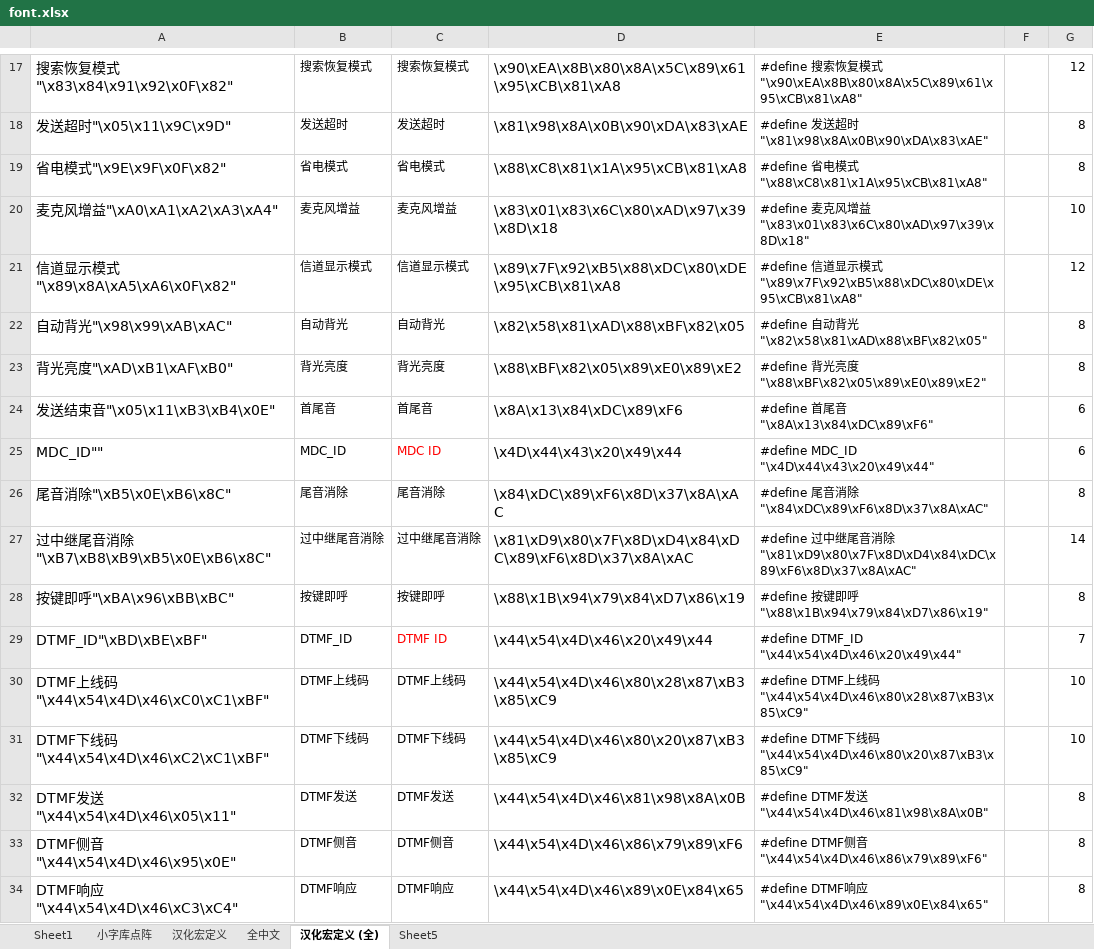
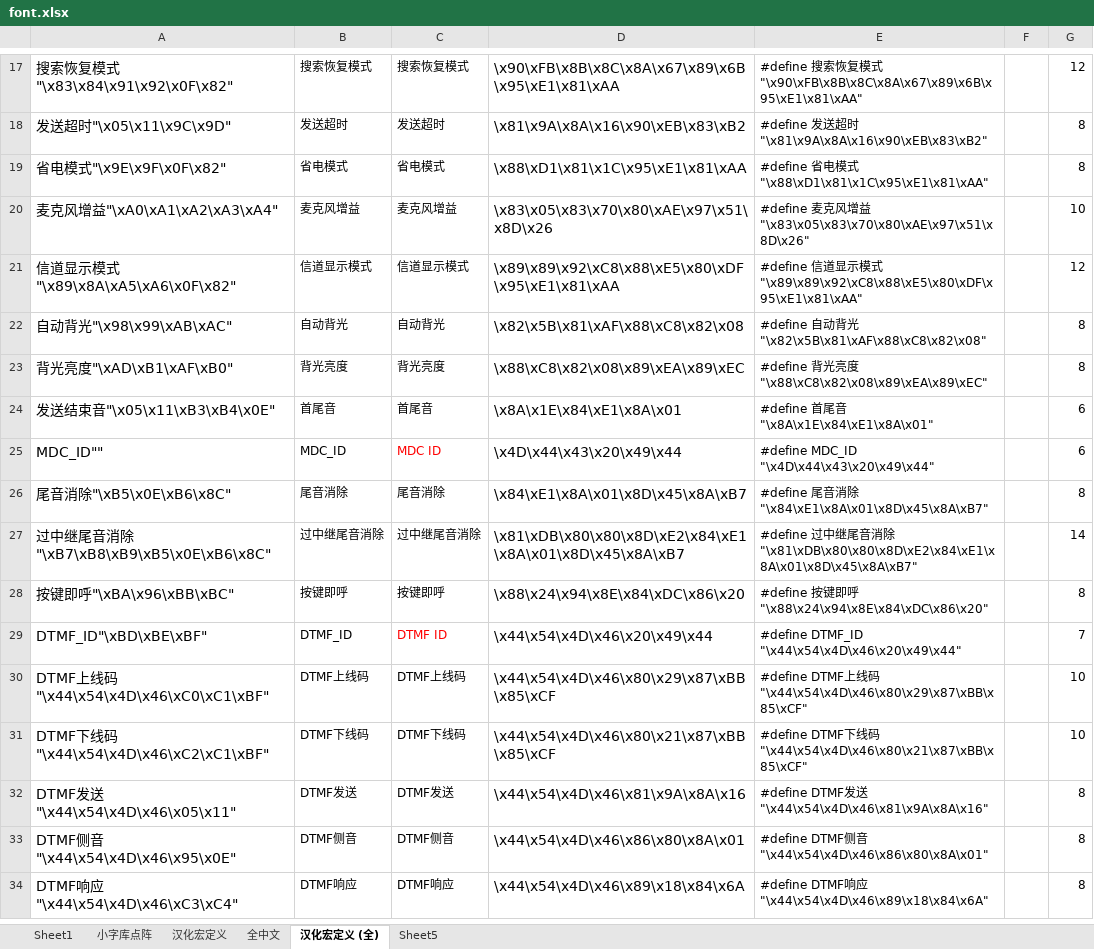
Before and after one commit to losehu/uv-k5-firmware-custom, an Excel workbook: uv-k5font/uv-k5font_full/font.xlsx, sheet 汉化宏定义 (全), drawn as a sheet; only a part is shown, gaps mark what is left out; values as stored, in another font and other column widths than the file's, no borders; the diff covers the shown part only; the diff names each change by its address in the sheet, - before the commit and + after, or states it on an @@ line.

```diff
--- a/uv-k5font/uv-k5font_full/font.xlsx (sheet 汉化宏定义 (全))
+++ b/uv-k5font/uv-k5font_full/font.xlsx (sheet 汉化宏定义 (全))
-D17: \x90\xEA\x8B\x80\x8A\x5C\x89\x61\x95\xCB\x81\xA8
+D17: \x90\xFB\x8B\x8C\x8A\x67\x89\x6B\x95\xE1\x81\xAA
-E17: …式 "\x90\xEA\x8B\x80\x8A\x5C\x89\x61\x95\xCB\x81\xA8"
+E17: …式 "\x90\xFB\x8B\x8C\x8A\x67\x89\x6B\x95\xE1\x81\xAA"
-D18: \x81\x98\x8A\x0B\x90\xDA\x83\xAE
+D18: \x81\x9A\x8A\x16\x90\xEB\x83\xB2
-E18: …时 "\x81\x98\x8A\x0B\x90\xDA\x83\xAE"
+E18: …时 "\x81\x9A\x8A\x16\x90\xEB\x83\xB2"
-D19: \x88\xC8\x81\x1A\x95\xCB\x81\xA8
+D19: \x88\xD1\x81\x1C\x95\xE1\x81\xAA
-E19: …式 "\x88\xC8\x81\x1A\x95\xCB\x81\xA8"
+E19: …式 "\x88\xD1\x81\x1C\x95\xE1\x81\xAA"
-D20: \x83\x01\x83\x6C\x80\xAD\x97\x39\x8D\x18
+D20: \x83\x05\x83\x70\x80\xAE\x97\x51\x8D\x26
-E20: …益 "\x83\x01\x83\x6C\x80\xAD\x97\x39\x8D\x18"
+E20: …益 "\x83\x05\x83\x70\x80\xAE\x97\x51\x8D\x26"
-D21: \x89\x7F\x92\xB5\x88\xDC\x80\xDE\x95\xCB\x81\xA8
+D21: \x89\x89\x92\xC8\x88\xE5\x80\xDF\x95\xE1\x81\xAA
-E21: …式 "\x89\x7F\x92\xB5\x88\xDC\x80\xDE\x95\xCB\x81\xA8"
+E21: …式 "\x89\x89\x92\xC8\x88\xE5\x80\xDF\x95\xE1\x81\xAA"
-D22: \x82\x58\x81\xAD\x88\xBF\x82\x05
+D22: \x82\x5B\x81\xAF\x88\xC8\x82\x08
-E22: …光 "\x82\x58\x81\xAD\x88\xBF\x82\x05"
+E22: …光 "\x82\x5B\x81\xAF\x88\xC8\x82\x08"
-D23: \x88\xBF\x82\x05\x89\xE0\x89\xE2
+D23: \x88\xC8\x82\x08\x89\xEA\x89\xEC
-E23: …度 "\x88\xBF\x82\x05\x89\xE0\x89\xE2"
+E23: …度 "\x88\xC8\x82\x08\x89\xEA\x89\xEC"
-D24: \x8A\x13\x84\xDC\x89\xF6
+D24: \x8A\x1E\x84\xE1\x8A\x01
-E24: #define 首尾音 "\x8A\x13\x84\xDC\x89\xF6"
+E24: #define 首尾音 "\x8A\x1E\x84\xE1\x8A\x01"
-D26: \x84\xDC\x89\xF6\x8D\x37\x8A\xAC
+D26: \x84\xE1\x8A\x01\x8D\x45\x8A\xB7
-E26: …除 "\x84\xDC\x89\xF6\x8D\x37\x8A\xAC"
+E26: …除 "\x84\xE1\x8A\x01\x8D\x45\x8A\xB7"
-D27: \x81\xD9\x80\x7F\x8D\xD4\x84\xDC\x89\xF6\x8D\x37\x8A\xAC
+D27: \x81\xDB\x80\x80\x8D\xE2\x84\xE1\x8A\x01\x8D\x45\x8A\xB7
-E27: …除 "\x81\xD9\x80\x7F\x8D\xD4\x84\xDC\x89\xF6\x8D\x37\x8A\xAC"
+E27: …除 "\x81\xDB\x80\x80\x8D\xE2\x84\xE1\x8A\x01\x8D\x45\x8A\xB7"
-D28: \x88\x1B\x94\x79\x84\xD7\x86\x19
+D28: \x88\x24\x94\x8E\x84\xDC\x86\x20
-E28: …呼 "\x88\x1B\x94\x79\x84\xD7\x86\x19"
+E28: …呼 "\x88\x24\x94\x8E\x84\xDC\x86\x20"
-D30: \x44\x54\x4D\x46\x80\x28\x87\xB3\x85\xC9
+D30: \x44\x54\x4D\x46\x80\x29\x87\xBB\x85\xCF
-E30: …码 "\x44\x54\x4D\x46\x80\x28\x87\xB3\x85\xC9"
+E30: …码 "\x44\x54\x4D\x46\x80\x29\x87\xBB\x85\xCF"
-D31: \x44\x54\x4D\x46\x80\x20\x87\xB3\x85\xC9
+D31: \x44\x54\x4D\x46\x80\x21\x87\xBB\x85\xCF
-E31: …码 "\x44\x54\x4D\x46\x80\x20\x87\xB3\x85\xC9"
+E31: …码 "\x44\x54\x4D\x46\x80\x21\x87\xBB\x85\xCF"
-D32: \x44\x54\x4D\x46\x81\x98\x8A\x0B
+D32: \x44\x54\x4D\x46\x81\x9A\x8A\x16
-E32: …送 "\x44\x54\x4D\x46\x81\x98\x8A\x0B"
+E32: …送 "\x44\x54\x4D\x46\x81\x9A\x8A\x16"
-D33: \x44\x54\x4D\x46\x86\x79\x89\xF6
+D33: \x44\x54\x4D\x46\x86\x80\x8A\x01
-E33: …音 "\x44\x54\x4D\x46\x86\x79\x89\xF6"
+E33: …音 "\x44\x54\x4D\x46\x86\x80\x8A\x01"
-D34: \x44\x54\x4D\x46\x89\x0E\x84\x65
+D34: \x44\x54\x4D\x46\x89\x18\x84\x6A
-E34: …应 "\x44\x54\x4D\x46\x89\x0E\x84\x65"
+E34: …应 "\x44\x54\x4D\x46\x89\x18\x84\x6A"
```
Also changed, not shown: 211 edited cells and cell formats elsewhere in this sheet, uv-k5font/font.xlsx, 42 other files.
